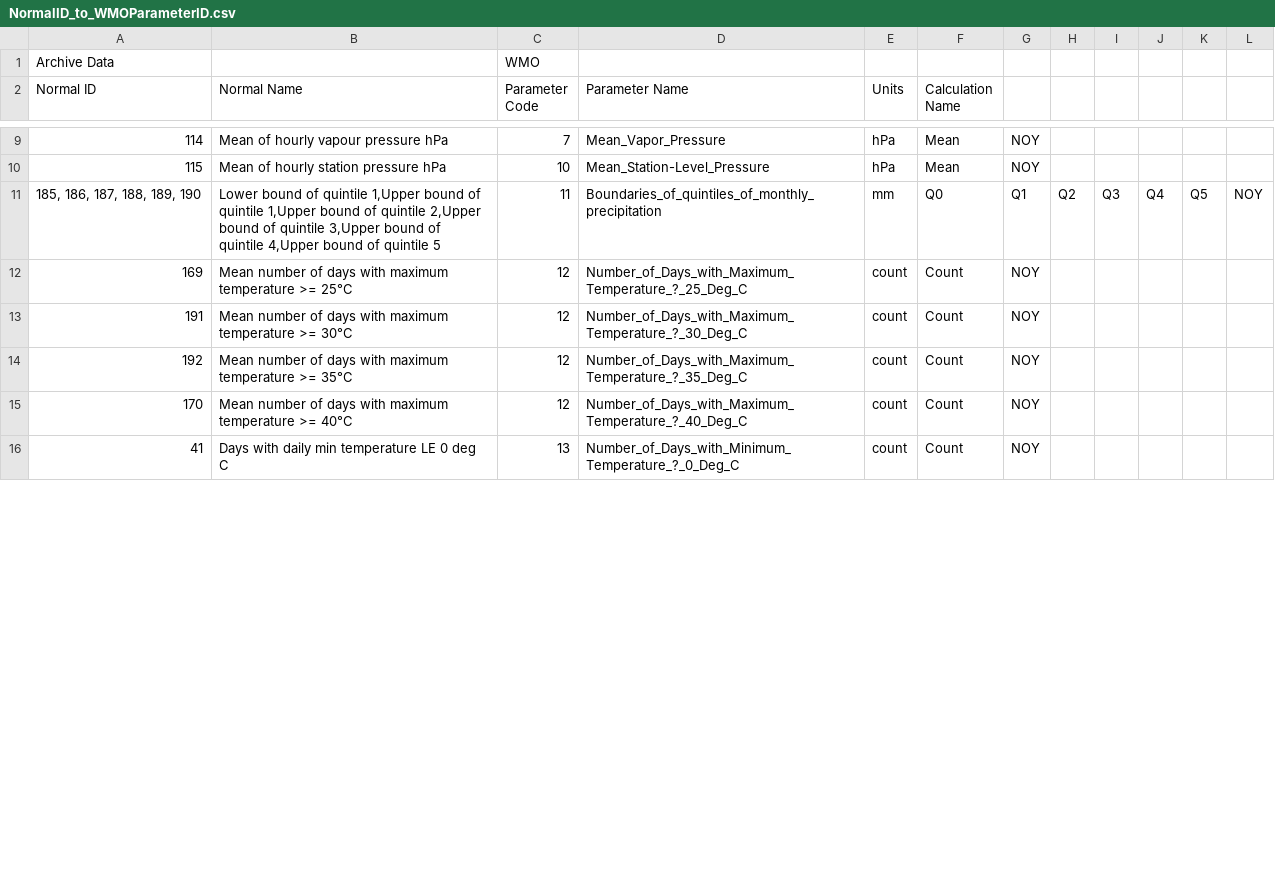
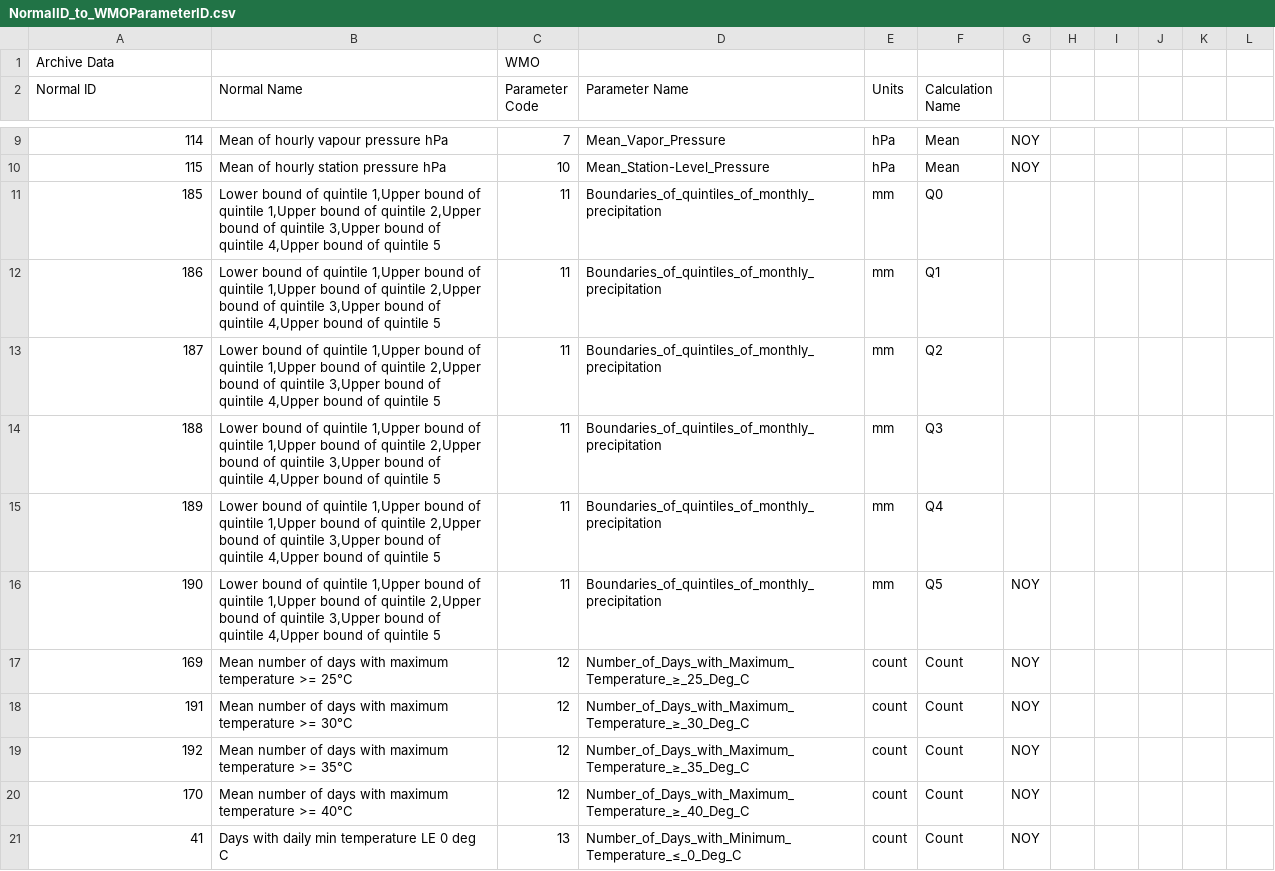
Before and after one commit to nh28/WMO-Normals, a CSV file: resources/NormalID_to_WMOParameterID.csv, drawn as a sheet; only a part is shown, gaps mark what is left out; the diff covers the shown part only.

```diff
--- a/resources/NormalID_to_WMOParameterID.csv
+++ b/resources/NormalID_to_WMOParameterID.csv
@@ -11,6 +11,11 @@ Normal ID,Normal Name,Parameter Code,Parameter Name,Units,Calculation Name,,,,,,
-"185, 186, 187, 188, 189, 190","Lower bound of quintile 1,Upper bound of quintile 1,Upper bound of quintile 2,Upper bound of quintile 3,Upper bound of quintile 4,Upper bound of quintile 5",11,Boundaries_of_quintiles_of_monthly_precipitation,mm,Q0,Q1,Q2,Q3,Q4,Q5,NOY
-169,Mean number of days with maximum temperature >= 25°C,12,Number_of_Days_with_Maximum_Temperature_?_25_Deg_C,count,Count,NOY,,,,,
-191,Mean number of days with maximum temperature >= 30°C,12,Number_of_Days_with_Maximum_Temperature_?_30_Deg_C,count,Count,NOY,,,,,
-192,Mean number of days with maximum temperature >= 35°C,12,Number_of_Days_with_Maximum_Temperature_?_35_Deg_C,count,Count,NOY,,,,,
-170,Mean number of days with maximum temperature >= 40°C,12,Number_of_Days_with_Maximum_Temperature_?_40_Deg_C,count,Count,NOY,,,,,
-41,Days with daily min temperature LE 0 deg C,13,Number_of_Days_with_Minimum_Temperature_?_0_Deg_C,count,Count,NOY,,,,,
+185,"Lower bound of quintile 1,Upper bound of quintile 1,Upper bound of quintile 2,Upper bound of quintile 3,Upper bound of quintile 4,Upper bound of quintile 5",11,Boundaries_of_quintiles_of_monthly_precipitation,mm,Q0,
+186,"Lower bound of quintile 1,Upper bound of quintile 1,Upper bound of quintile 2,Upper bound of quintile 3,Upper bound of quintile 4,Upper bound of quintile 5",11,Boundaries_of_quintiles_of_monthly_precipitation,mm,Q1,
+187,"Lower bound of quintile 1,Upper bound of quintile 1,Upper bound of quintile 2,Upper bound of quintile 3,Upper bound of quintile 4,Upper bound of quintile 5",11,Boundaries_of_quintiles_of_monthly_precipitation,mm,Q2,
+188,"Lower bound of quintile 1,Upper bound of quintile 1,Upper bound of quintile 2,Upper bound of quintile 3,Upper bound of quintile 4,Upper bound of quintile 5",11,Boundaries_of_quintiles_of_monthly_precipitation,mm,Q3,
+189,"Lower bound of quintile 1,Upper bound of quintile 1,Upper bound of quintile 2,Upper bound of quintile 3,Upper bound of quintile 4,Upper bound of quintile 5",11,Boundaries_of_quintiles_of_monthly_precipitation,mm,Q4,
+190,"Lower bound of quintile 1,Upper bound of quintile 1,Upper bound of quintile 2,Upper bound of quintile 3,Upper bound of quintile 4,Upper bound of quintile 5",11,Boundaries_of_quintiles_of_monthly_precipitation,mm,Q5,NOY
+169,Mean number of days with maximum temperature >= 25°C,12,Number_of_Days_with_Maximum_Temperature_≥_25_Deg_C,count,Count,NOY
+191,Mean number of days with maximum temperature >= 30°C,12,Number_of_Days_with_Maximum_Temperature_≥_30_Deg_C,count,Count,NOY
+192,Mean number of days with maximum temperature >= 35°C,12,Number_of_Days_with_Maximum_Temperature_≥_35_Deg_C,count,Count,NOY
+170,Mean number of days with maximum temperature >= 40°C,12,Number_of_Days_with_Maximum_Temperature_≥_40_Deg_C,count,Count,NOY
+41,Days with daily min temperature LE 0 deg C,13,Number_of_Days_with_Minimum_Temperature_≤_0_Deg_C,count,Count,NOY
```
Also changed, not shown: 8 edited cells elsewhere in this file, 8 other files.
